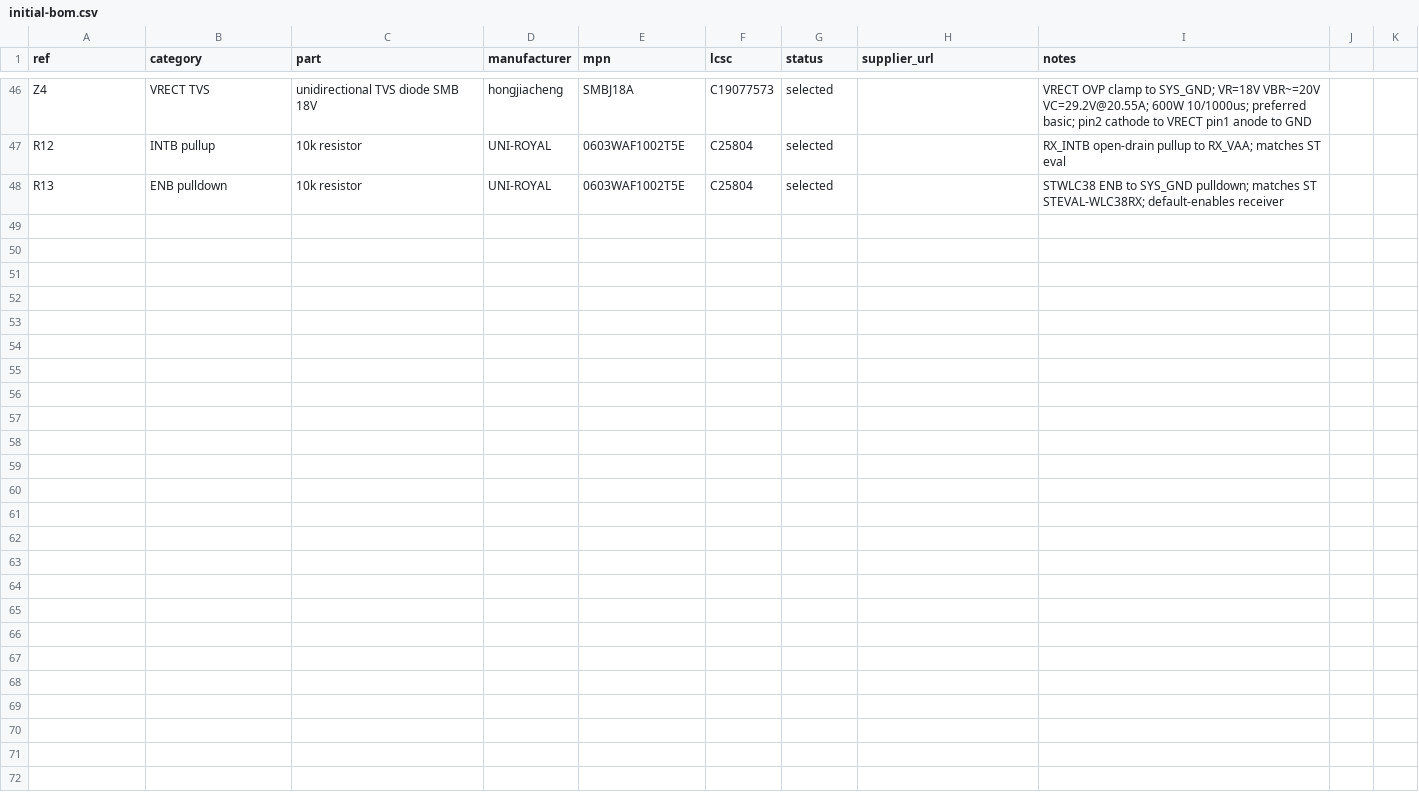
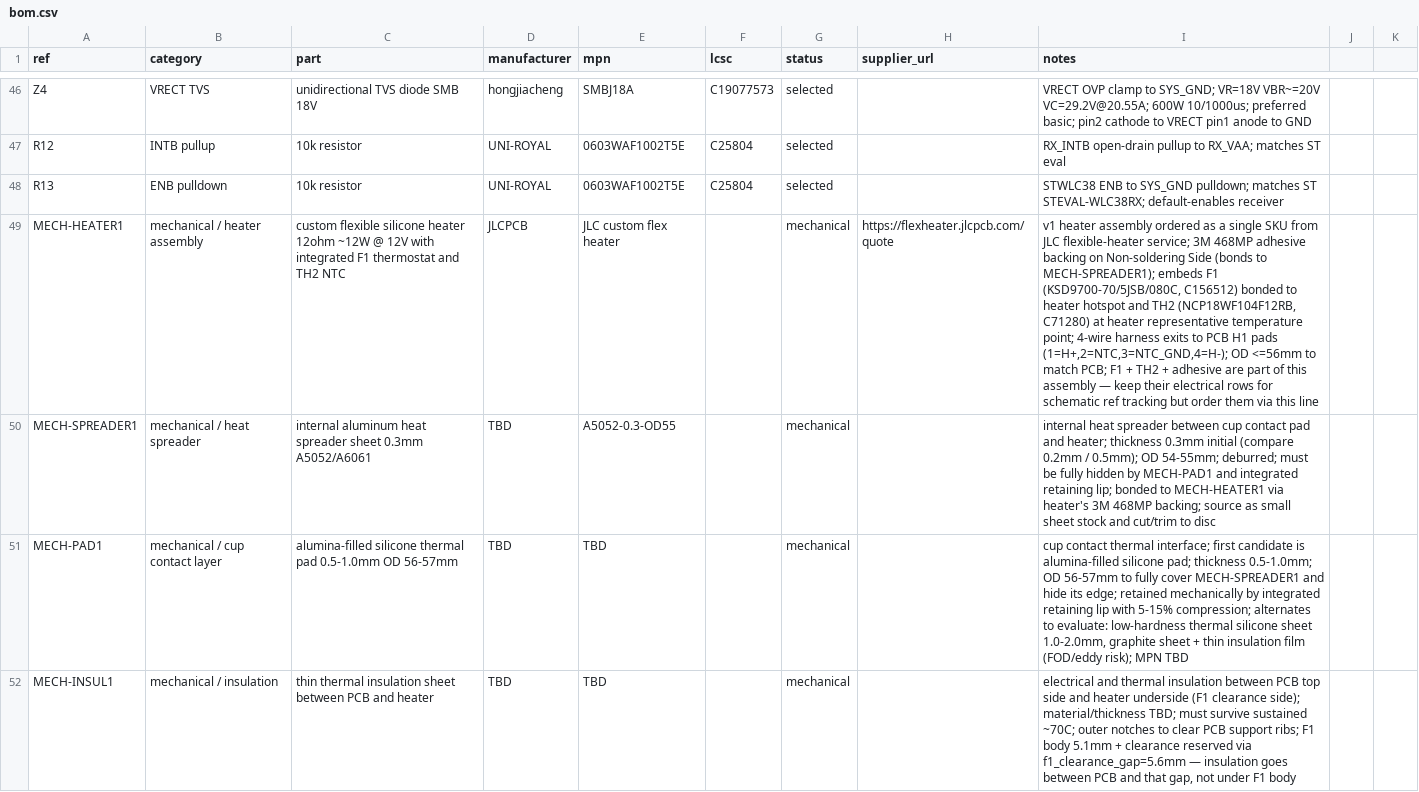
Before and after one commit to mash/cupwarmer, a CSV file: hardware/bom/bom.csv (was hardware/bom/initial-bom.csv), drawn as a sheet; only a part is shown, gaps mark what is left out; the diff covers the shown part only; the diff names each change by its address in the sheet, - before the commit and + after, or states it on an @@ line.

```diff
--- a/hardware/bom/initial-bom.csv
+++ b/hardware/bom/bom.csv
+row 49: MECH-HEATER1 | mechanical / heater assembly | custom flexible silicone heater 12ohm ~12W @ 12V with integrated F1 thermostat and TH2 NTC | JLCPCB | JLC custom flex heater |  | mechanical | https://flexheater.jlcpcb.com/quote | v1 heater assembly ordered as a single SKU from JLC flexible-heater service; 3M 468MP adhesive backing on Non-soldering Side (bonds to MECH-SPREADER1); embeds F1 (KSD9700-70/5JSB/080C, C156512) bonded to heater hotspot and TH2 (NCP18WF104F12RB, C71280) at heater representative temperature point; 4-wire harness exits to PCB H1 pads (1=H+,2=NTC,3=NTC_GND,4=H-); OD <=56mm to match PCB; F1 + TH2 + adhesive are part of this assembly — keep their electrical rows for schematic ref tracking but order them via this line
+row 50: MECH-SPREADER1 | mechanical / heat spreader | internal aluminum heat spreader sheet 0.3mm A5052/A6061 | TBD | A5052-0.3-OD55 |  | mechanical |  | internal heat spreader between cup contact pad and heater; thickness 0.3mm initial (compare 0.2mm / 0.5mm); OD 54-55mm; deburred; must be fully hidden by MECH-PAD1 and integrated retaining lip; bonded to MECH-HEATER1 via heater's 3M 468MP backing; source as small sheet stock and cut/trim to disc
+row 51: MECH-PAD1 | mechanical / cup contact layer | alumina-filled silicone thermal pad 0.5-1.0mm OD 56-57mm | TBD | TBD |  | mechanical |  | cup contact thermal interface; first candidate is alumina-filled silicone pad; thickness 0.5-1.0mm; OD 56-57mm to fully cover MECH-SPREADER1 and hide its edge; retained mechanically by integrated retaining lip with 5-15% compression; alternates to evaluate: low-hardness thermal silicone sheet 1.0-2.0mm, graphite sheet + thin insulation film (FOD/eddy risk); MPN TBD
+row 52: MECH-INSUL1 | mechanical / insulation | thin thermal insulation sheet between PCB and heater | TBD | TBD |  | mechanical |  | electrical and thermal insulation between PCB top side and heater underside (F1 clearance side); material/thickness TBD; must survive sustained ~70C; outer notches to clear PCB support ribs; F1 body 5.1mm + clearance reserved via f1_clearance_gap=5.6mm — insulation goes between PCB and that gap, not under F1 body
```
Also changed, not shown: 3 added rows elsewhere in this file, 1 other file.
